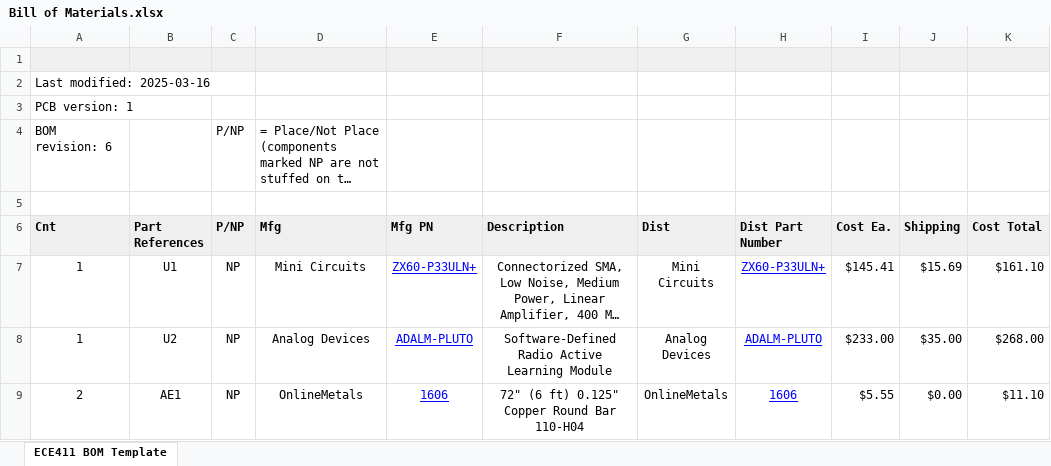
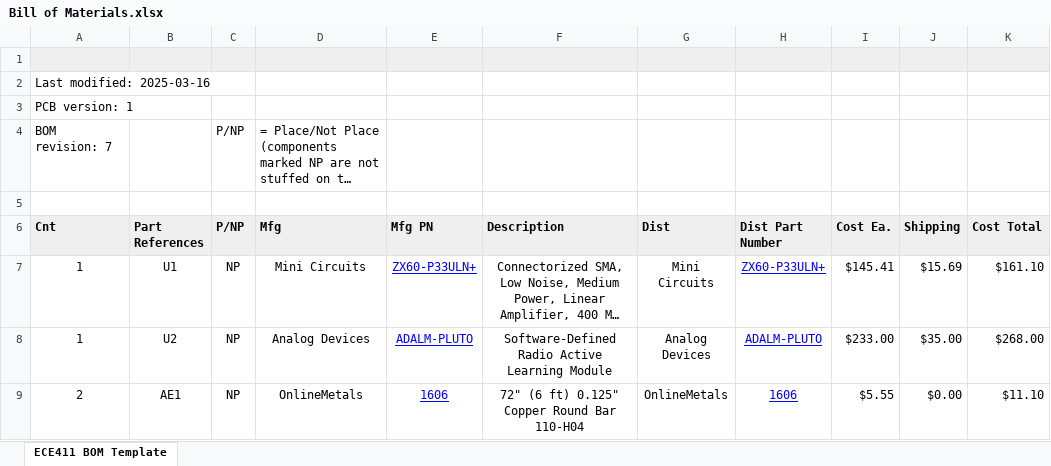
Before and after one commit to Glaubinator/Radio-Telescope-RCA, an Excel workbook: BOMs/Bill of Materials.xlsx, sheet ECE411 BOM Template, drawn as a sheet; only a part is shown; long unchanged cells end in …; values as stored, in another font and other column widths than the file's, no borders; charts and pictures not drawn; the diff covers the shown part only; the diff names each change by its address in the sheet, - before the commit and + after, or states it on an @@ line.

```diff
--- a/BOMs/Bill of Materials.xlsx (sheet ECE411 BOM Template)
+++ b/BOMs/Bill of Materials.xlsx (sheet ECE411 BOM Template)
-A4 (Cnt): BOM revision: 6
+A4 (Cnt): BOM revision: 7
```
Also changed, not shown: 22 added rows, 21 removed rows and 2 edited cells elsewhere in this sheet, formulas that keep their value, 7 other files.
